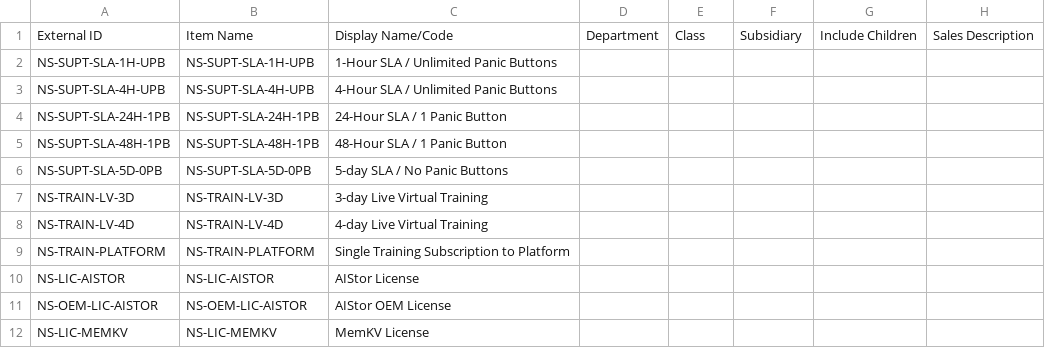
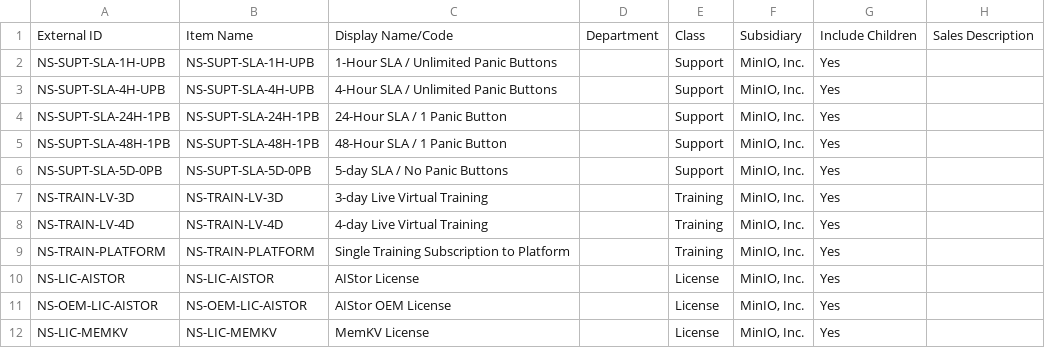
Before and after one commit to anthony-minio/implementations, a CSV file: netsuite/dataload/noninventory-items/MINIO_-_Noninventory_for_Sale.csv, drawn as a sheet; only a part is shown; the diff names each change by its address in the sheet, - before the commit and + after, or states it on an @@ line.

```diff
--- a/netsuite/dataload/noninventory-items/MINIO_-_Noninventory_for_Sale.csv
+++ b/netsuite/dataload/noninventory-items/MINIO_-_Noninventory_for_Sale.csv
-E2:E6: (empty)
+E2:E6: Support
-F2:F12: (empty)
+F2:F12: MinIO, Inc.
-G2:G12: (empty)
+G2:G12: Yes
-E7:E9: (empty)
+E7:E9: Training
-E10:E12: (empty)
+E10:E12: License
```
Also changed, not shown: 11 other files.
